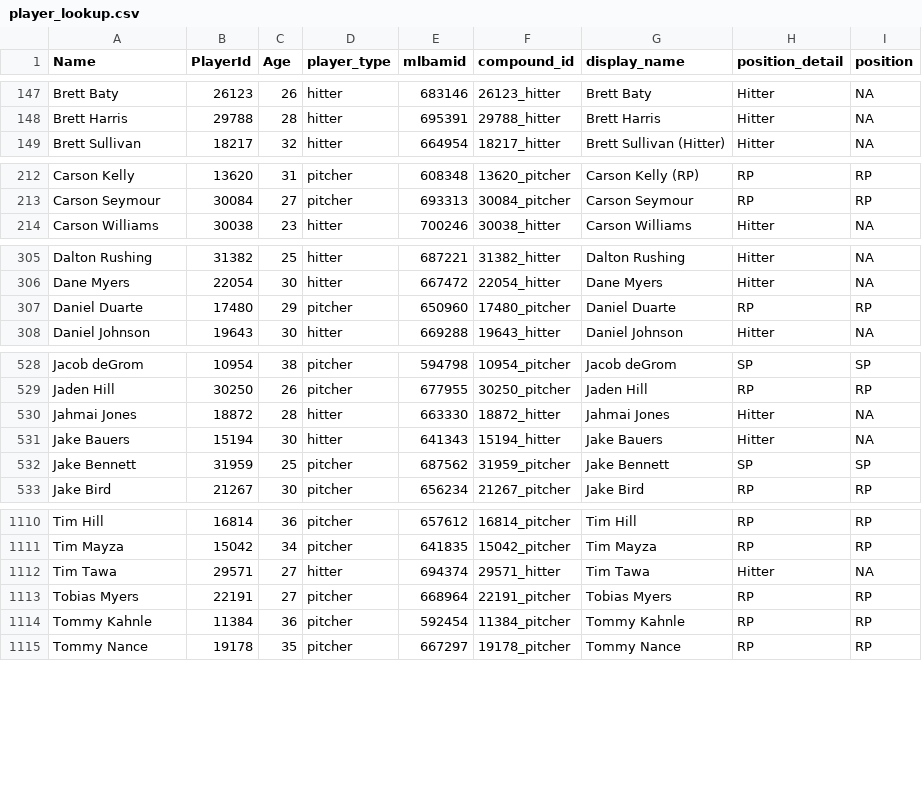
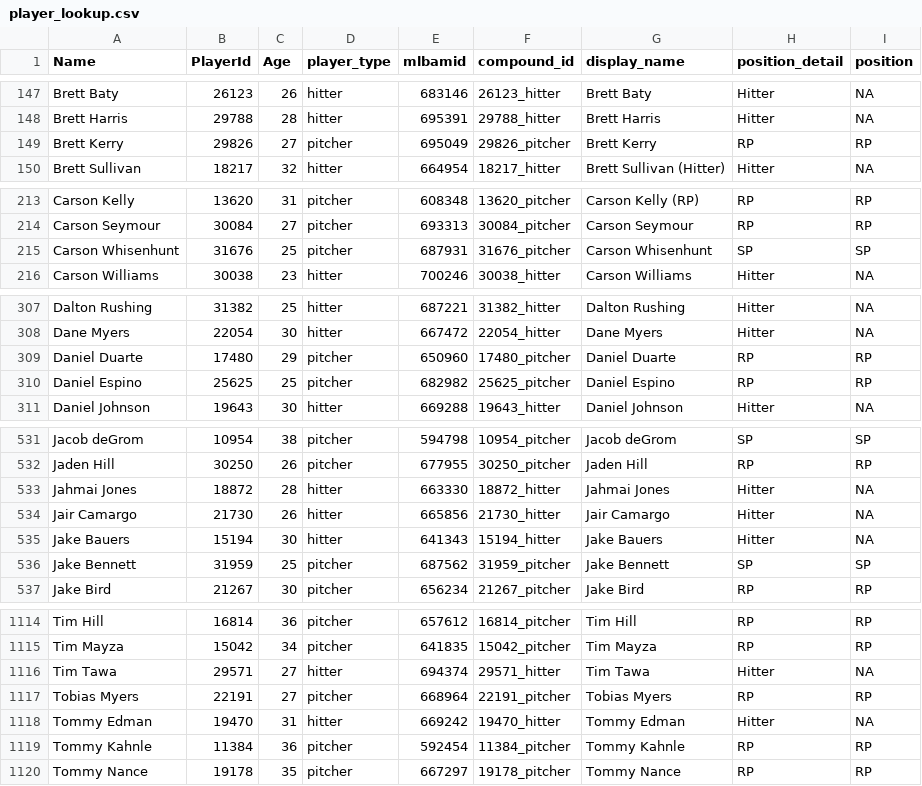
Before and after one commit to rpollack/mcfarland, a CSV file: player_lookup.csv, drawn as a sheet; only a part is shown, gaps mark what is left out; the diff covers the shown part only; the diff names each change by its address in the sheet, - before the commit and + after, or states it on an @@ line.

```diff
--- a/player_lookup.csv
+++ b/player_lookup.csv
+row 149: Brett Kerry | 29826 | 27 | pitcher | 695049 | 29826_pitcher | Brett Kerry | RP | RP
+row 215: Carson Whisenhunt | 31676 | 25 | pitcher | 687931 | 31676_pitcher | Carson Whisenhunt | SP | SP
+row 310: Daniel Espino | 25625 | 25 | pitcher | 682982 | 25625_pitcher | Daniel Espino | RP | RP
+row 534: Jair Camargo | 21730 | 26 | hitter | 665856 | 21730_hitter | Jair Camargo | Hitter | NA
+row 1118: Tommy Edman | 19470 | 31 | hitter | 669242 | 19470_hitter | Tommy Edman | Hitter | NA
```
Also changed, not shown: 2 edited cells elsewhere in this file, full_stats_hitters.csv, full_stats_pitchers.csv, 1 other file.
